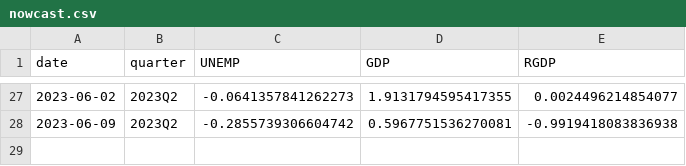
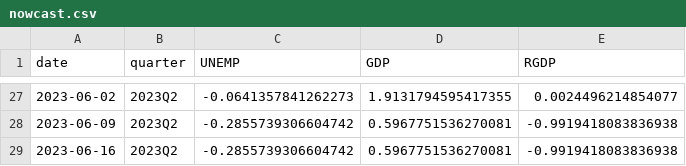
Before and after one commit to Stellenbosch-Econometrics/SA-Nowcast, a CSV file: nowcast/nowcast.csv, drawn as a sheet; only a part is shown, gaps mark what is left out; the diff names each change by its address in the sheet, - before the commit and + after, or states it on an @@ line.

```diff
--- a/nowcast/nowcast.csv
+++ b/nowcast/nowcast.csv
+row 29: 2023-06-16 | 2023Q2 | -0.2855739306604742 | 0.5967751536270081 | -0.9919418083836938
```
Also changed, not shown: 1 other file.
